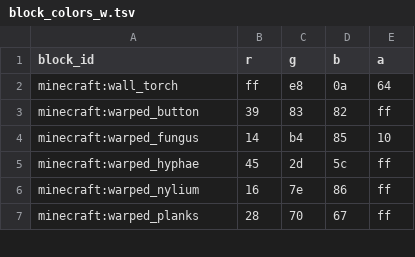
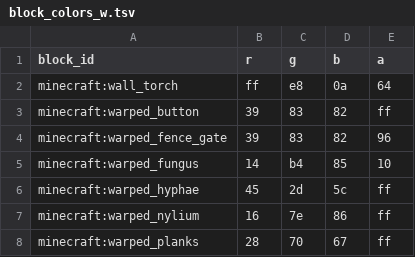
Before and after one commit to kofuk/pixel-terrain, a TSV file: block/minecraft/block_colors_w.tsv, drawn as a sheet; only a part is shown.

Commit message:
Add minecraft:warped_fence_gate

```diff
--- a/block/minecraft/block_colors_w.tsv
+++ b/block/minecraft/block_colors_w.tsv
@@ -3,2 +3,3 @@ minecraft:wall_torch	ff	e8	0a	64
 minecraft:warped_button	39	83	82	ff
+minecraft:warped_fence_gate	39	83	82	96
 minecraft:warped_fungus	14	b4	85	10
```
